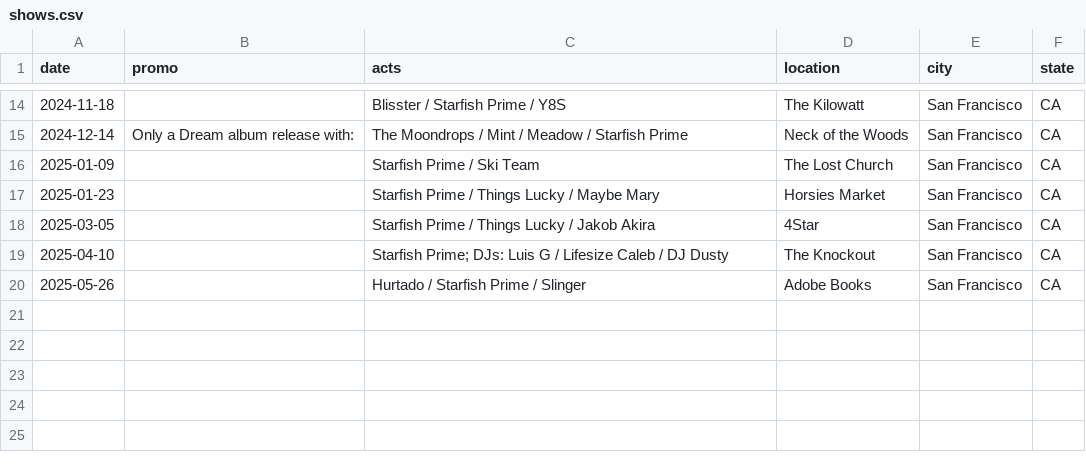
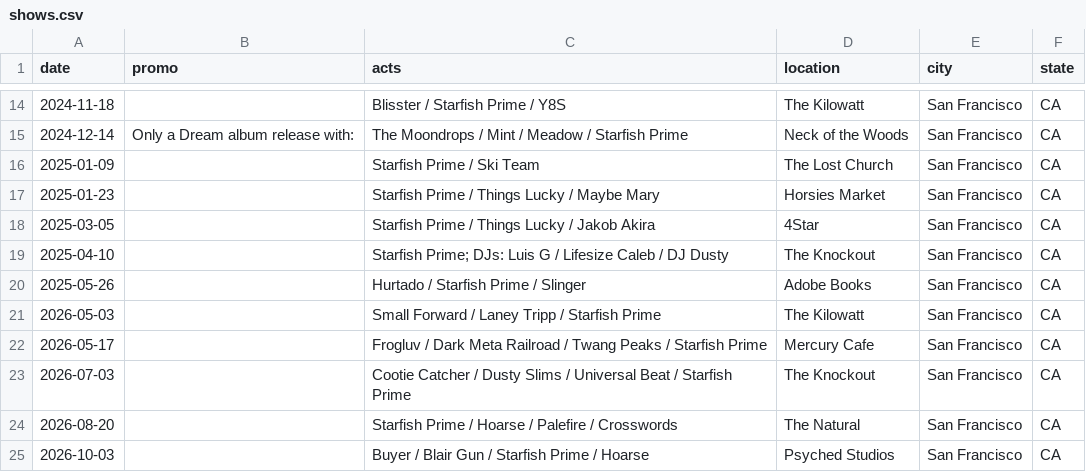
Before and after one commit to leependu/starfishprime.net, a CSV file: shows.csv, drawn as a sheet; only a part is shown, gaps mark what is left out.

Commit message:
document latest shows

```diff
--- a/shows.csv
+++ b/shows.csv
@@ -20 +20,6 @@ date,promo,acts,location,city,state
 2025-05-26,,Hurtado / Starfish Prime / Slinger,Adobe Books,San Francisco,CA
+2026-05-03,,Small Forward / Laney Tripp / Starfish Prime,The Kilowatt,San Francisco,CA
+2026-05-17,,Frogluv / Dark Meta Railroad / Twang Peaks / Starfish Prime,Mercury Cafe,San Francisco,CA
+2026-07-03,,Cootie Catcher / Dusty Slims / Universal Beat / Starfish Prime,The Knockout,San Francisco,CA
+2026-08-20,,Starfish Prime / Hoarse / Palefire / Crosswords,The Natural,San Francisco,CA
+2026-10-03,,Buyer / Blair Gun / Starfish Prime / Hoarse,Psyched Studios,San Francisco,CA
```
Also changed, not shown: 6 other files.
